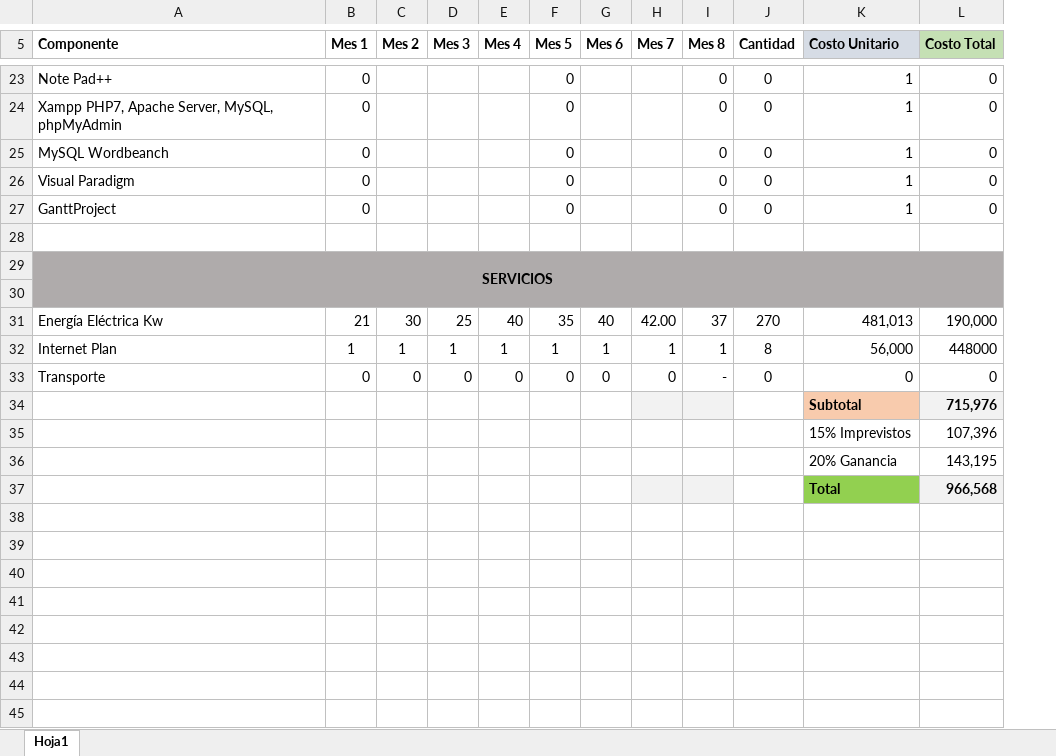
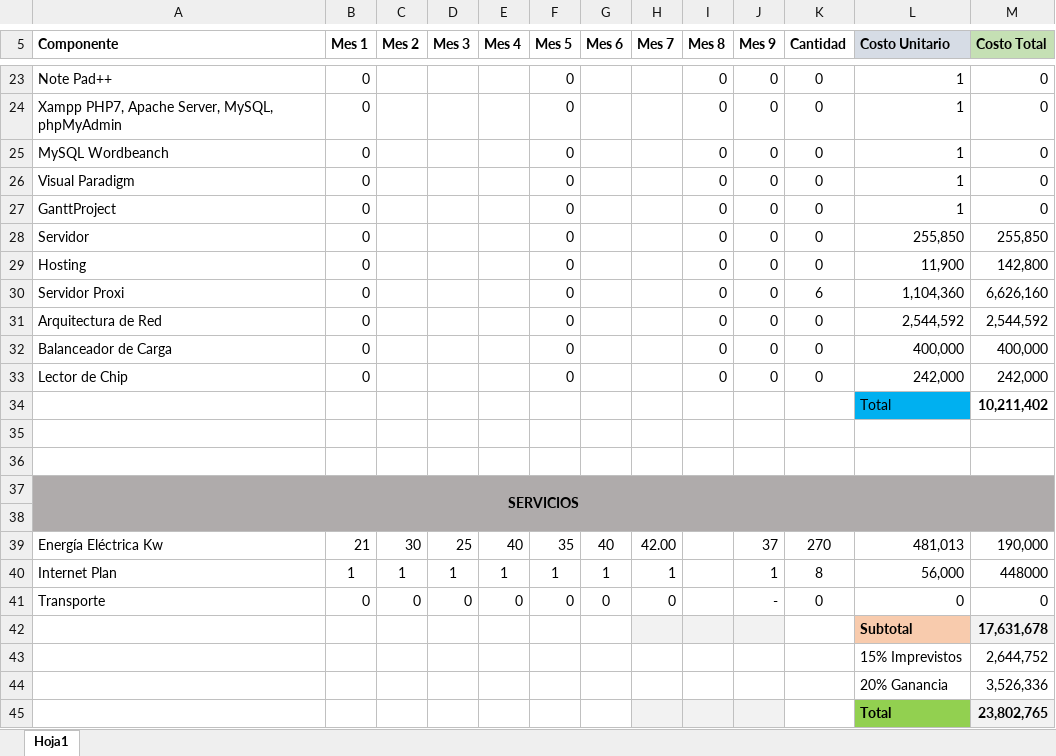
Before and after one commit to Lizeth2624/proyecto2067472, an Excel workbook: presupuesto proyecto.xlsx, sheet Hoja1, drawn as a sheet; only a part is shown, gaps mark what is left out; values as stored, in another font and other column widths than the file's, no borders; addresses are those after the commit; the diff covers the shown part only; the diff names each change by its address in the sheet, - before the commit and + after, or states it on an @@ line.

```diff
--- a/presupuesto proyecto.xlsx (sheet Hoja1)
+++ b/presupuesto proyecto.xlsx (sheet Hoja1)
+column J (Mes 9), rows 23-27: all 0; rows 39-41: 37 | 1 | -
+row 28: Servidor | 0 |  |  |  | 0 |  |  | 0 | 0 | 0 | 255,850 | 255,850
+row 29: Hosting | 0 |  |  |  | 0 |  |  | 0 | 0 | 0 | 11,900 | 142,800
+row 30: Servidor Proxi | 0 |  |  |  | 0 |  |  | 0 | 0 | 6 | 1,104,360 | 6,626,160
+row 31: Arquitectura de Red | 0 |  |  |  | 0 |  |  | 0 | 0 | 0 | 2,544,592 | 2,544,592
+row 32: Balanceador de Carga | 0 |  |  |  | 0 |  |  | 0 | 0 | 0 | 400,000 | 400,000
+row 33: Lector de Chip | 0 |  |  |  | 0 |  |  | 0 | 0 | 0 | 242,000 | 242,000
+row 34:  |  |  |  |  |  |  |  |  |  |  | Total | 10,211,402
+row 35: (empty)
-I39 (Mes 8): 37
+I39 (Mes 8): (empty)
-I40 (Mes 8): 1
+I40 (Mes 8): (empty)
-I41 (Mes 8): -
+I41 (Mes 8): (empty)
-M42 (Costo Total): 715,976
+M42 (Costo Total): 17,631,678
-M43 (Costo Total): 107,396
+M43 (Costo Total): 2,644,752
-M44 (Costo Total): 143,195
+M44 (Costo Total): 3,526,336
-M45 (Costo Total): 966,568
+M45 (Costo Total): 23,802,765
```
Also changed, not shown: 21 edited cells elsewhere in this sheet, formulas that keep their value.
